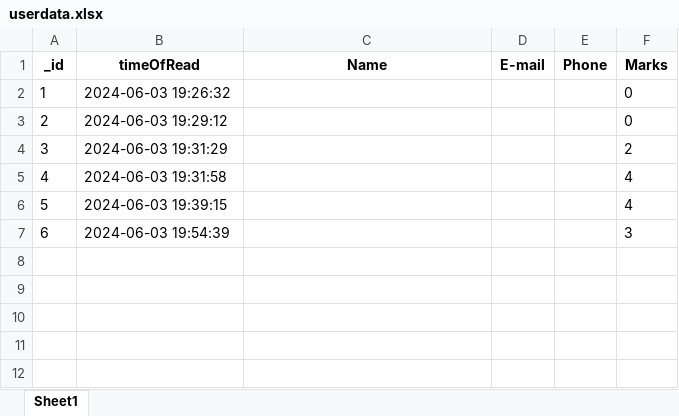
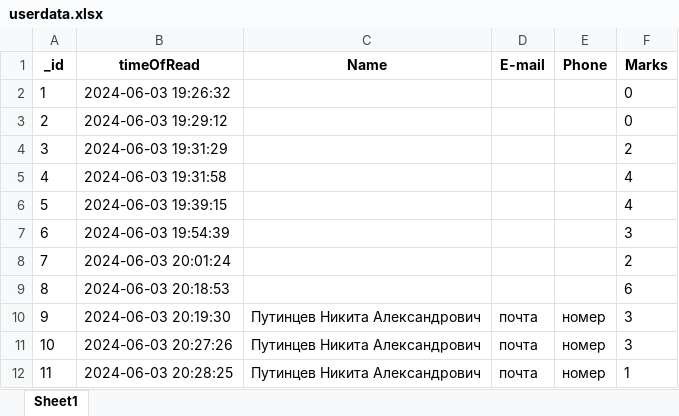
Before and after one commit to nikitaputintsevprogramming/Flask-Temlplate-Quiz, an Excel workbook: userdata.xlsx, sheet Sheet1, drawn as a sheet; values as stored, in another font and other column widths than the file's, no borders; the diff names each change by its address in the sheet, - before the commit and + after, or states it on an @@ line.

```diff
--- a/userdata.xlsx (sheet Sheet1)
+++ b/userdata.xlsx (sheet Sheet1)
+row 8: 7 | 2024-06-03 20:01:24 |  |  |  | 2
+row 9: 8 | 2024-06-03 20:18:53 |  |  |  | 6
+row 10: 9 | 2024-06-03 20:19:30 | Путинцев Никита Александрович | почта | номер | 3
+row 11: 10 | 2024-06-03 20:27:26 | Путинцев Никита Александрович | почта | номер | 3
+row 12: 11 | 2024-06-03 20:28:25 | Путинцев Никита Александрович | почта | номер | 1
```
Also changed, not shown: 3 other files.
